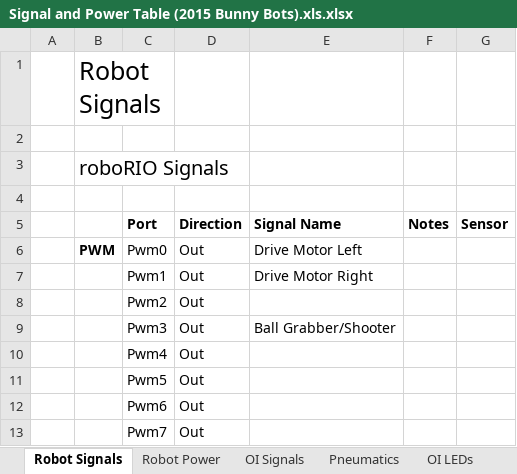
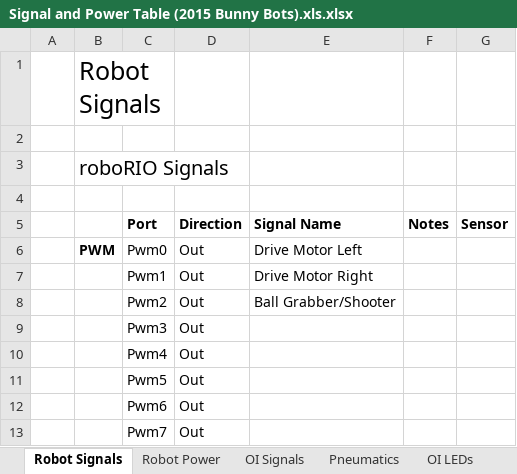
Before and after one commit to errorcodexero/halberd, an Excel workbook: doc/Signal and Power Table (2015 Bunny Bots).xls.xlsx, sheet Robot Signals, drawn as a sheet; only a part is shown; values as stored, in another font and other column widths than the file's, no borders; charts and pictures not drawn; the diff names each change by its address in the sheet, - before the commit and + after, or states it on an @@ line.

```diff
--- a/doc/Signal and Power Table (2015 Bunny Bots).xls.xlsx (sheet Robot Signals)
+++ b/doc/Signal and Power Table (2015 Bunny Bots).xls.xlsx (sheet Robot Signals)
-E8: (empty)
+E8: Ball Grabber/Shooter
-E9: Ball Grabber/Shooter
+E9: (empty)
```
Also changed, not shown: charts or pictures, 2 other files.
